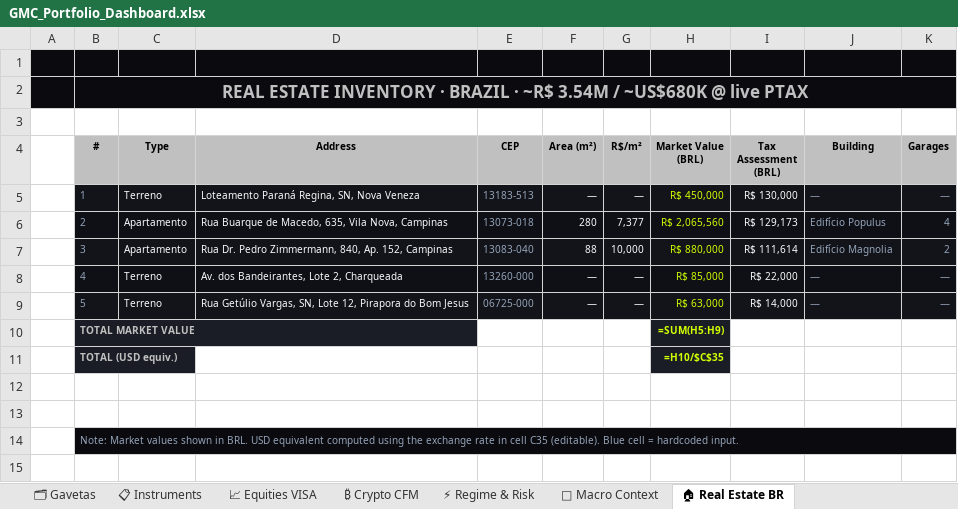
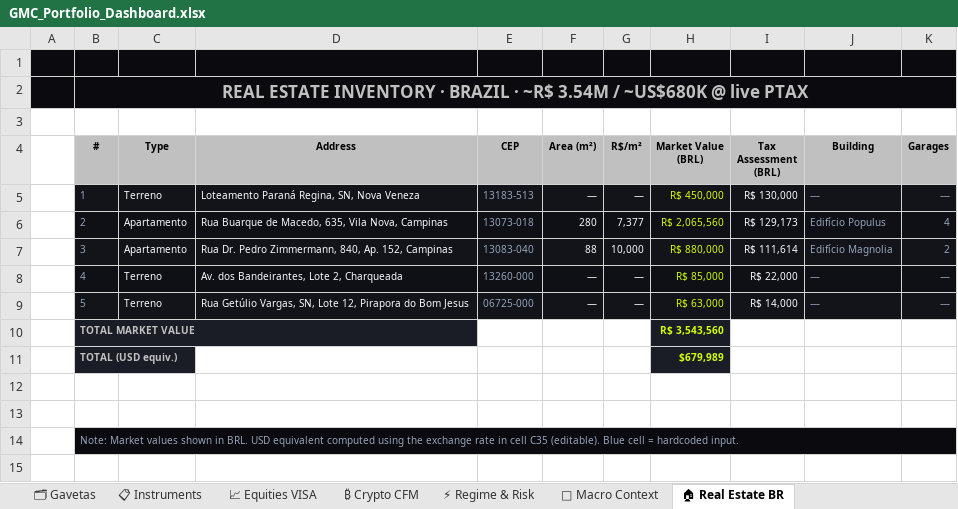
Before and after one commit to AUTOGIO/GMC, an Excel workbook: GMC_Portfolio_Dashboard.xlsx, sheet 🏠 Real Estate BR, drawn as a sheet; only a part is shown; values as stored, in another font and other column widths than the file's, no borders; formulas without a stored value are shown as written; the diff names each change by its address in the sheet, - before the commit and + after, or states it on an @@ line.

```diff
--- a/GMC_Portfolio_Dashboard.xlsx (sheet 🏠 Real Estate BR)
+++ b/GMC_Portfolio_Dashboard.xlsx (sheet 🏠 Real Estate BR)
-H10 (Market Value (BRL)): =SUM(H5:H9)
+H10 (Market Value (BRL)): R$ 3,543,560
-H11 (Market Value (BRL)): =H10/$C$35
+H11 (Market Value (BRL)): $679,989
```
Also changed, not shown: sheet 🗂 Gavetas, sheet 🥧 Asset Allocation, sheet 📊 Dashboard, sheet ₿ Crypto CFM, sheet 📈 Equities VISA, sheet 📋 Instruments, charts or pictures, 18 other files.
